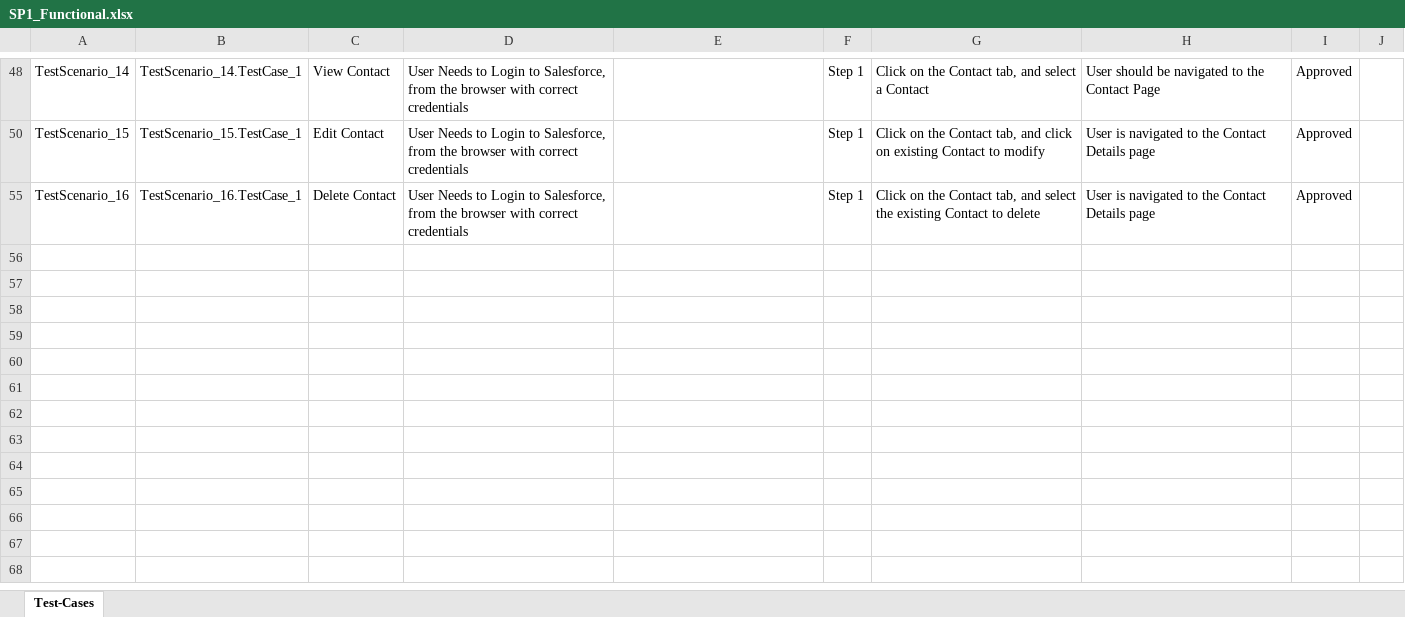
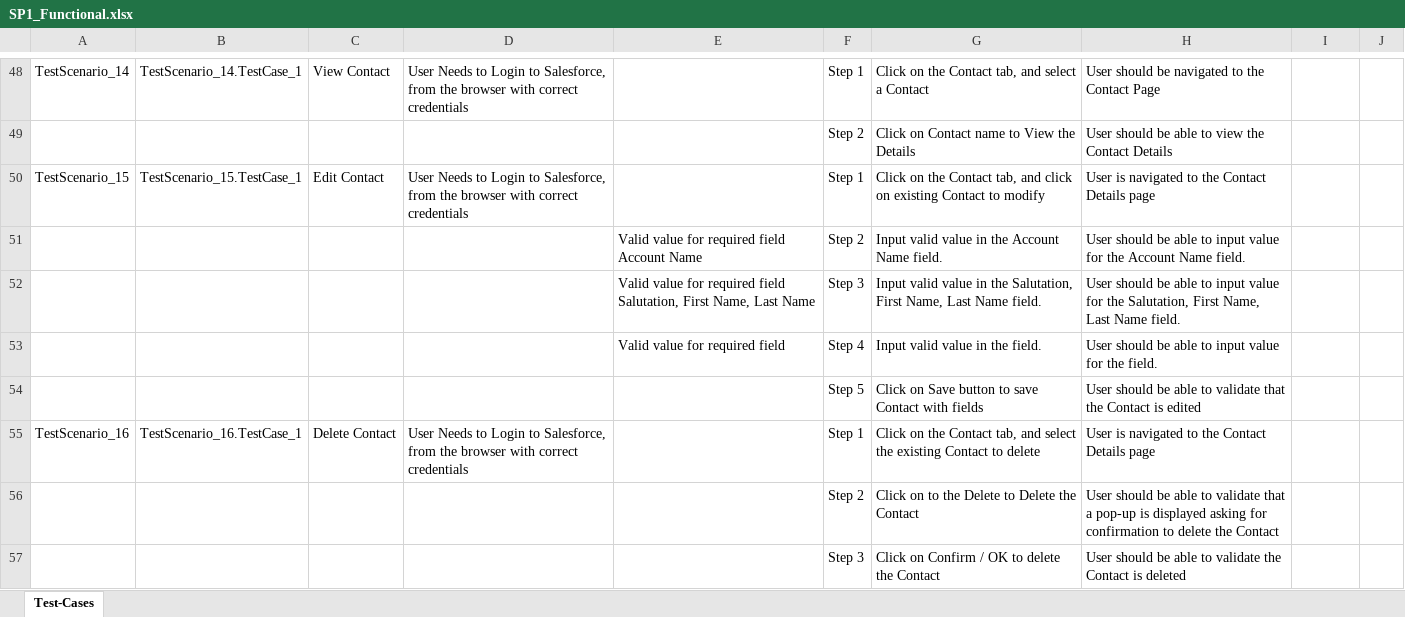
Before and after one commit to ShaikMohamedIrfan/Satish1234, an Excel workbook: SP1_Functional.xlsx, sheet Test-Cases, drawn as a sheet; only a part is shown, gaps mark what is left out; values as stored, in another font and other column widths than the file's, no borders; table styles not drawn; the diff covers the shown part only; the diff names each change by its address in the sheet, - before the commit and + after, or states it on an @@ line.

Commit message:
Initial Commit for Verification of Test cases

```diff
--- a/SP1_Functional.xlsx (sheet Test-Cases)
+++ b/SP1_Functional.xlsx (sheet Test-Cases)
-I48: Approved
+I48: (empty)
@@ row 49 unhidden:  |  |  |  |  | Step 2 | Click on Contact name to View the Details | User should be able to view the Contact Details @@
-I50: Approved
+I50: (empty)
@@ row 51 unhidden:  |  |  |  | Valid value for required field Account Name | Step 2 | Input valid value in the Account Name field. | User should be able to input value for the Account Name field. @@
@@ row 52 unhidden:  |  |  |  | Valid value for required field Salutation, First Name, Last Name | Step 3 | Input valid value in the Salutation, First Name, Last Name field. | User should be able to input value for the Salutation, First Name, Last Name field. @@
@@ row 53 unhidden:  |  |  |  | Valid value for required field | Step 4 | Input valid value in the field. | User should be able to input value for the field. @@
@@ row 54 unhidden:  |  |  |  |  | Step 5 | Click on Save button to save Contact with fields | User should be able to validate that the Contact is edited @@
-I55: Approved
+I55: (empty)
@@ row 56 unhidden:  |  |  |  |  | Step 2 | Click on to the Delete to Delete the Contact | User should be able to validate that a pop-up is displayed asking for confirmation to delete the Contact @@
@@ row 57 unhidden:  |  |  |  |  | Step 3 | Click on Confirm / OK to delete the Contact | User should be able to validate the Contact is deleted @@
```
Also changed, not shown: 33 hidden or unhidden rows and 18 edited cells elsewhere in this sheet.
